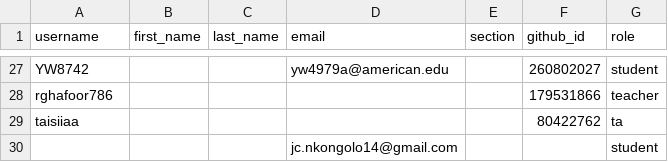
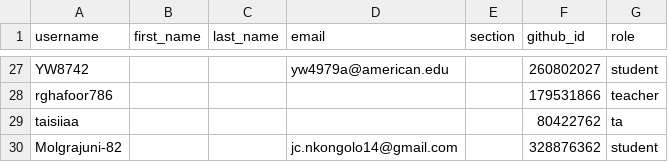
Before and after one commit to DATA-413-613-26F/classroom50, a CSV file: x13-03/roster.csv, drawn as a sheet; only a part is shown, gaps mark what is left out.

Commit message:
[Classroom 50] Sync roster from teams: x13-03

```diff
--- a/x13-03/roster.csv
+++ b/x13-03/roster.csv
@@ -29,2 +29,2 @@ rghafoor786,,,,,179531866,teacher
 taisiiaa,,,,,80422762,ta
-,,,jc.nkongolo14@gmail.com,,,student
+Molgrajuni-82,,,jc.nkongolo14@gmail.com,,328876362,student
```
